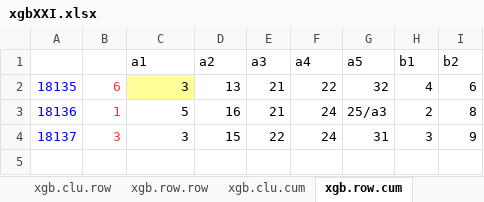
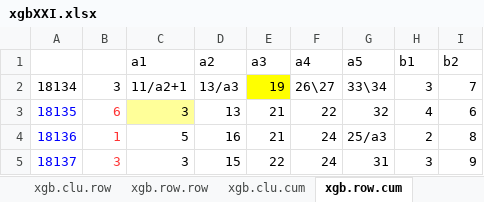
Before and after one commit to dlt-lee/dlt, an Excel workbook: xgbXXI.xlsx, sheet xgb.row.cum, drawn as a sheet; values as stored, in another font and other column widths than the file's, no borders; charts and pictures not drawn; 7 other sheets too large or unreadable and not compared; the diff names each change by its address in the sheet, - before the commit and + after, or states it on an @@ line.

Commit message:
modify

```diff
--- a/xgbXXI.xlsx (sheet xgb.row.cum)
+++ b/xgbXXI.xlsx (sheet xgb.row.cum)
+row 2: 18134 | 3 | 11/a2+1 | 13/a3 | 19 | 26\27 | 33\34 | 3 | 7
```
